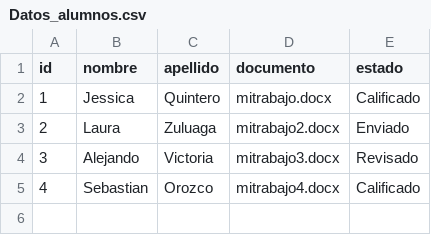
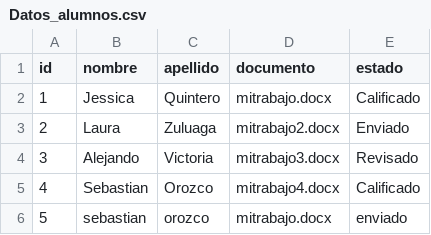
Before and after one commit to jessicaqgomez/Chatbot, a CSV file: Datos_alumnos.csv, drawn as a sheet.

Commit message:
Update Datos_alumnos.csv

```diff
--- a/Datos_alumnos.csv
+++ b/Datos_alumnos.csv
@@ -5 +5,2 @@
 4;Sebastian;Orozco;mitrabajo4.docx;Calificado
+5;sebastian;orozco;mitrabajo.docx;enviado
```
